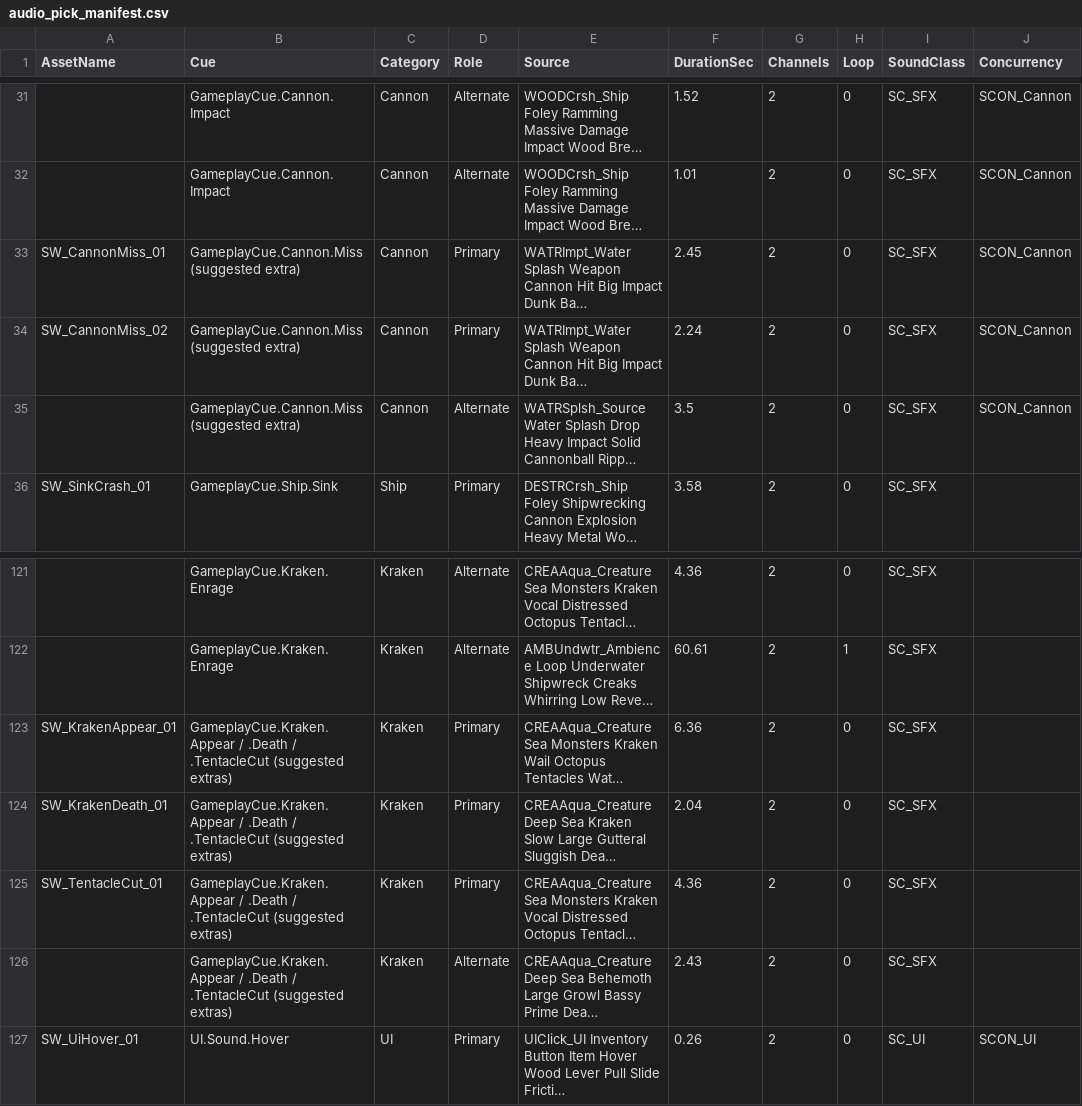
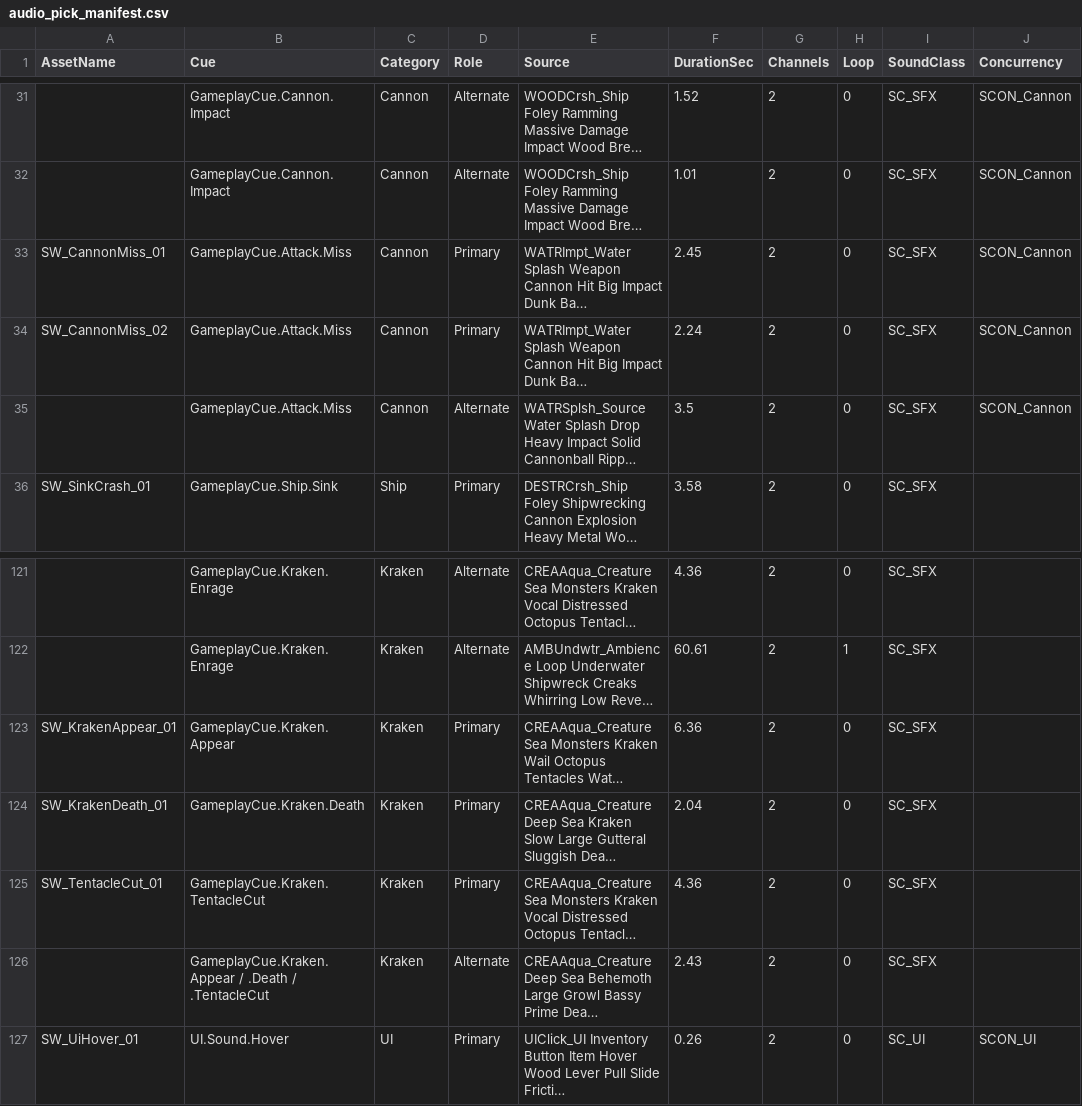
Before and after one commit to bhillig/deadwater-run, a CSV file: Tools/Content/audio_pick_manifest.csv, drawn as a sheet; only a part is shown, gaps mark what is left out; long unchanged cells end in …; the diff names each change by its address in the sheet, - before the commit and + after, or states it on an @@ line.

```diff
--- a/Tools/Content/audio_pick_manifest.csv
+++ b/Tools/Content/audio_pick_manifest.csv
-B33:B35 (Cue): GameplayCue.Cannon.Miss (suggested extra)
+B33:B35 (Cue): GameplayCue.Attack.Miss
-B123 (Cue): GameplayCue.Kraken.Appear / .Death / .TentacleCut (suggested extras)
+B123 (Cue): GameplayCue.Kraken.Appear
-B124 (Cue): GameplayCue.Kraken.Appear / .Death / .TentacleCut (suggested extras)
+B124 (Cue): GameplayCue.Kraken.Death
-B125 (Cue): GameplayCue.Kraken.Appear / .Death / .TentacleCut (suggested extras)
+B125 (Cue): GameplayCue.Kraken.TentacleCut
-B126 (Cue): …/ .TentacleCut (suggested extras)
+B126 (Cue): …/ .TentacleCut
```
Also changed, not shown: 13 other files.
